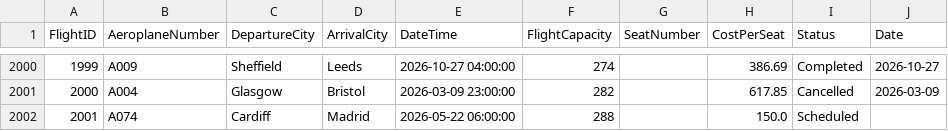
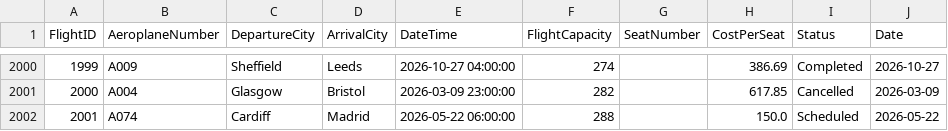
Before and after one commit to Jxkeorton/airport-system, a CSV file: data/Flights.csv, drawn as a sheet; only a part is shown, gaps mark what is left out.

```diff
--- a/data/Flights.csv
+++ b/data/Flights.csv
@@ -2001,2 +2001,2 @@ FlightID,AeroplaneNumber,DepartureCity,ArrivalCity,DateTime,FlightCapacity,SeatN
 2000,A004,Glasgow,Bristol,2026-03-09 23:00:00,282,,617.85,Cancelled,2026-03-09
-2001,A074,Cardiff,Madrid,2026-05-22 06:00:00,288,,150.0,Scheduled,
+2001,A074,Cardiff,Madrid,2026-05-22 06:00:00,288,,150.0,Scheduled,2026-05-22
```
Also changed, not shown: data/Bookings.csv, 1 other file.
